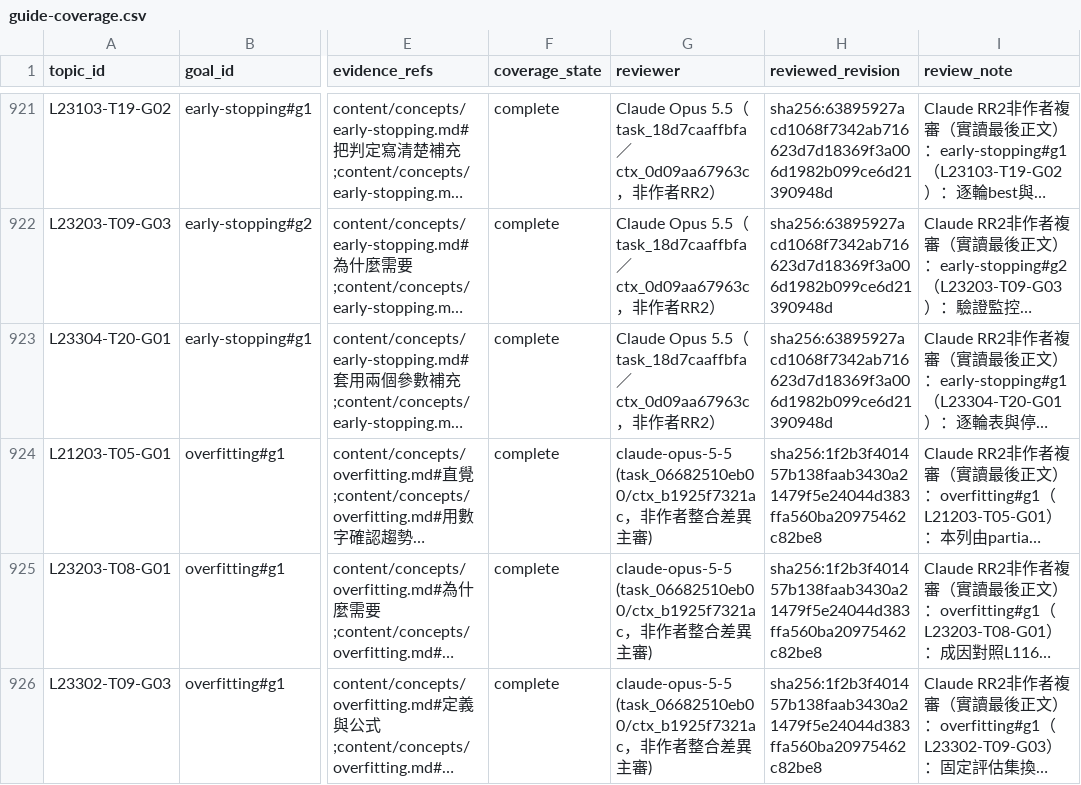
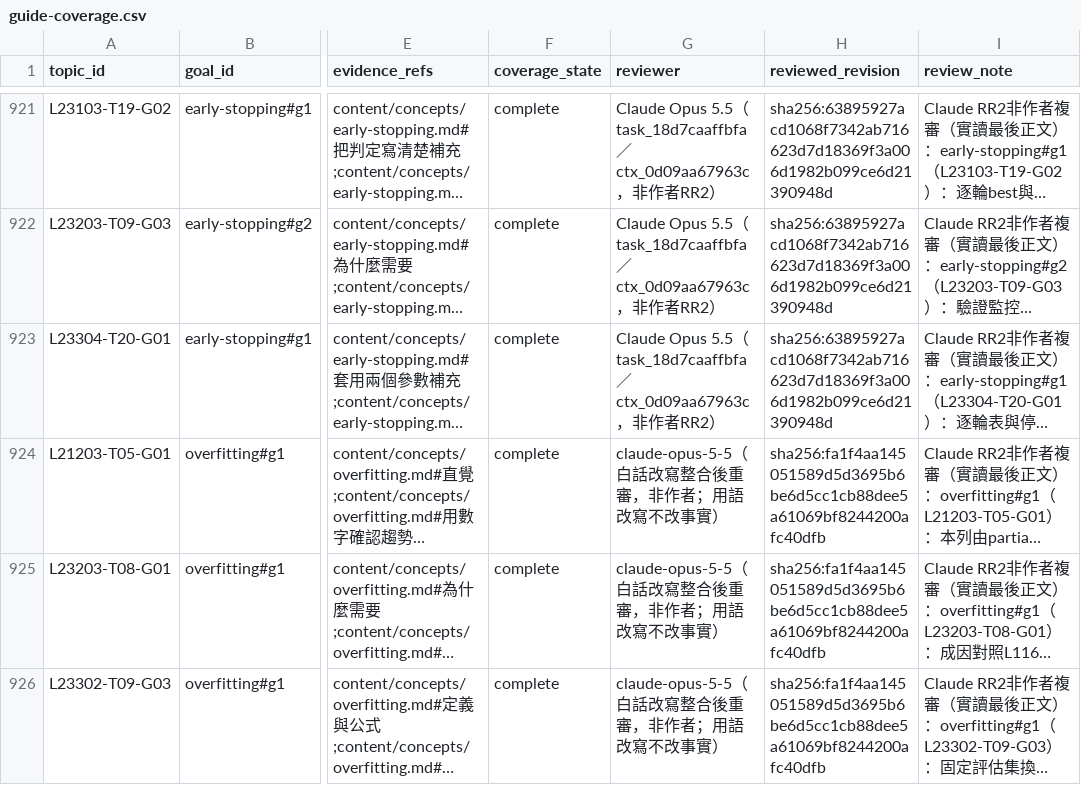
Before and after one commit to polluxyz/ipas-study, a CSV file: content/guide-coverage.csv, drawn as a sheet; only a part is shown, gaps mark what is left out; long unchanged cells end in …; the diff covers the shown part only; the diff names each change by its address in the sheet, - before the commit and + after, or states it on an @@ line.

```diff
--- a/content/guide-coverage.csv
+++ b/content/guide-coverage.csv
-G924:G926 (reviewer): claude-opus-5-5 (task_06682510eb00/ctx_b1925f7321ac，非作者整合差異主審)
+G924:G926 (reviewer): claude-opus-5-5（白話改寫整合後重審，非作者；用語改寫不改事實）
-H924:H926 (reviewed_revision): sha256:1f2b3f401457b138faab3430a21479f5e24044d383ffa560ba20975462c82be8
+H924:H926 (reviewed_revision): sha256:fa1f4aa145051589d5d3695b6be6d5cc1cb88dee5a61069bf8244200afc40dfb
```
Also changed, not shown: 64 edited cells elsewhere in this file, 8 other files.
